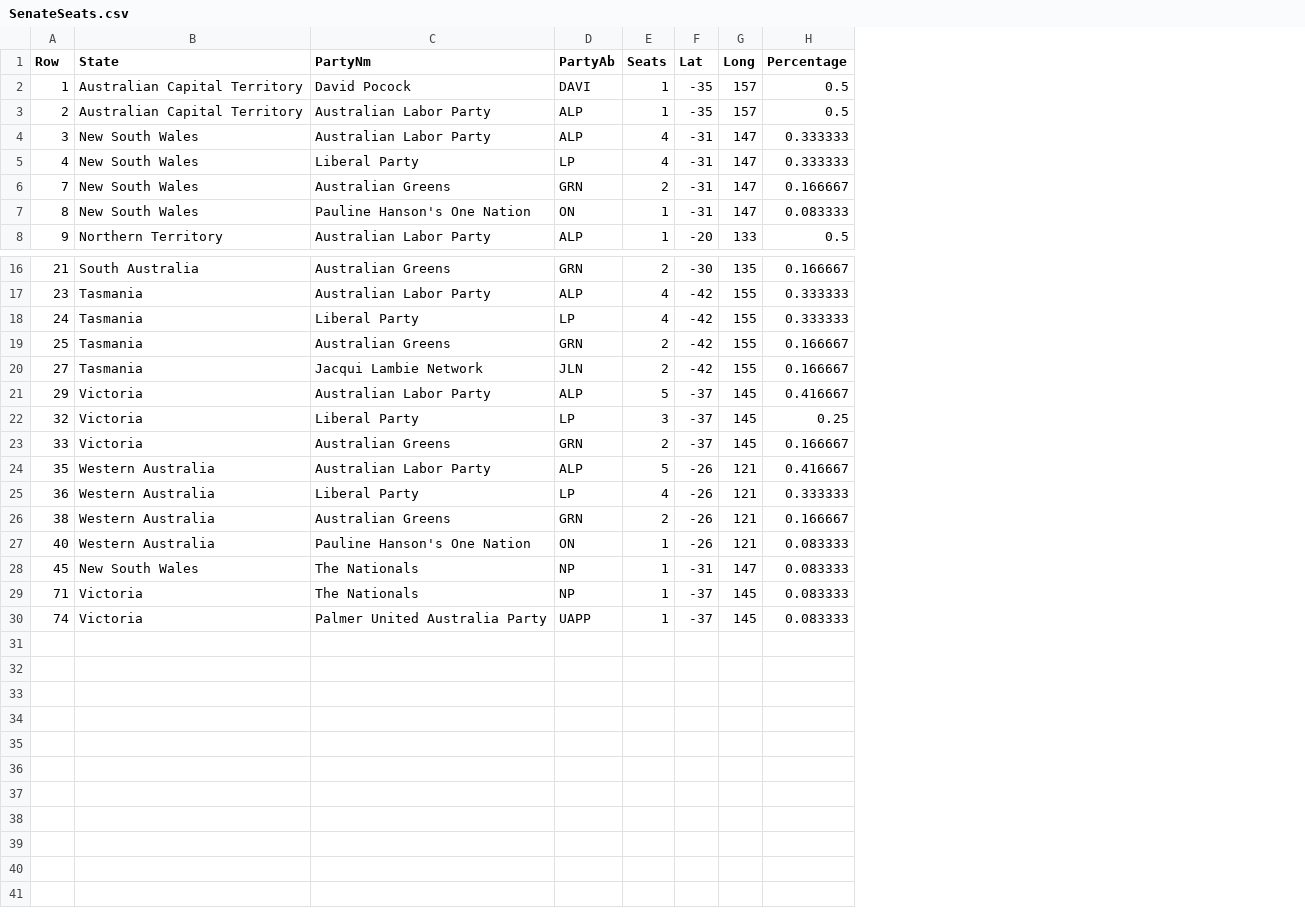
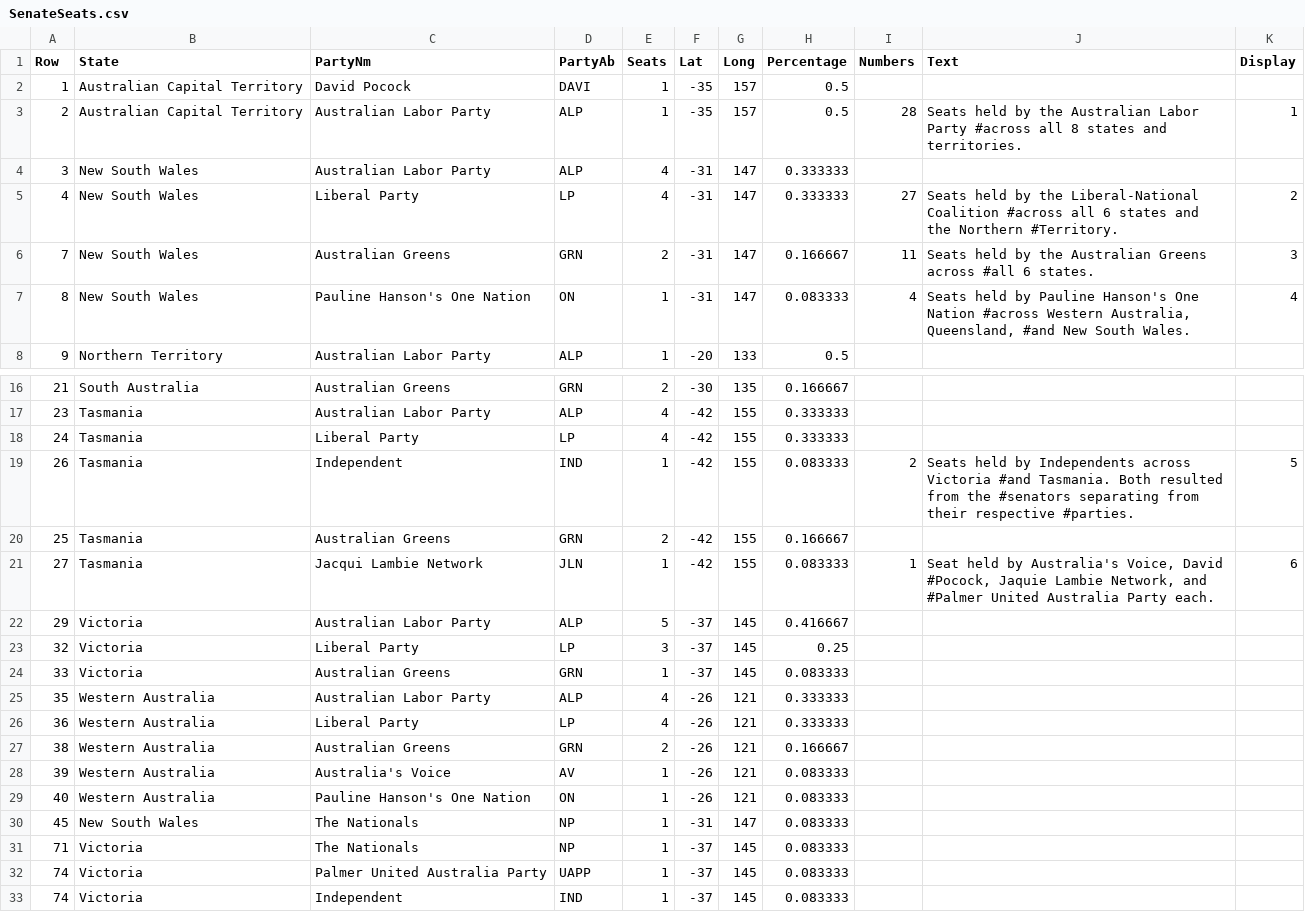
Before and after one commit to egal0026-ui/FIT2179, a CSV file: Data/SenateSeats.csv, drawn as a sheet; only a part is shown, gaps mark what is left out; addresses are those after the commit; the diff names each change by its address in the sheet, - before the commit and + after, or states it on an @@ line.

```diff
--- a/Data/SenateSeats.csv
+++ b/Data/SenateSeats.csv
+column I (Numbers), rows 3-7: 28 |  | 27 | 11 | 4; row 21: 1
+column J (Text), rows 3-7: Seats held by the Australian Labor Party #across all 8 states and territories. |  | Seats held by the Liberal-National Coalition #across all 6 states and the Northern #Territory. | Seats held by the Australian Greens across #all 6 states. | Seats held by Pauline Hanson's One Nation #across Western Australia, Queensland, #and New South Wales.; row 21: Seat held by Australia's Voice, David #Pocock, Jaquie Lambie Network, and #Palmer United Australia Party each.
+column K (Display), rows 3-7: 1 |  | 2 | 3 | 4; row 21: 6
+row 19: 26 | Tasmania | Independent | IND | 1 | -42 | 155 | 0.083333 | 2 | Seats held by Independents across Victoria #and Tasmania. Both resulted from the #senators separating from their respective #parties. | 5
-E21 (Seats): 2
+E21 (Seats): 1
-H21 (Percentage): 0.166667
+H21 (Percentage): 0.083333
-E24 (Seats): 2
+E24 (Seats): 1
-H24 (Percentage): 0.166667
+H24 (Percentage): 0.083333
-E25 (Seats): 5
+E25 (Seats): 4
-H25 (Percentage): 0.416667
+H25 (Percentage): 0.333333
+row 28: 39 | Western Australia | Australia's Voice | AV | 1 | -26 | 121 | 0.083333
+row 33: 74 | Victoria | Independent | IND | 1 | -37 | 145 | 0.083333
```
Also changed, not shown: Data/ElectionWinners.csv, Data/HouseSeats2025.csv, 4 other files.
